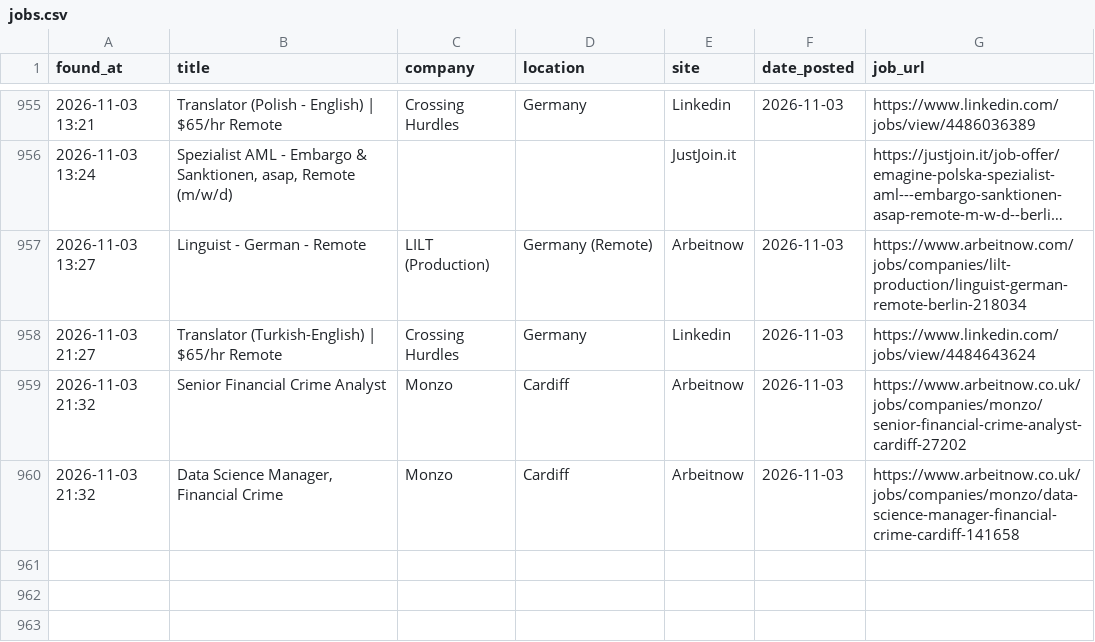
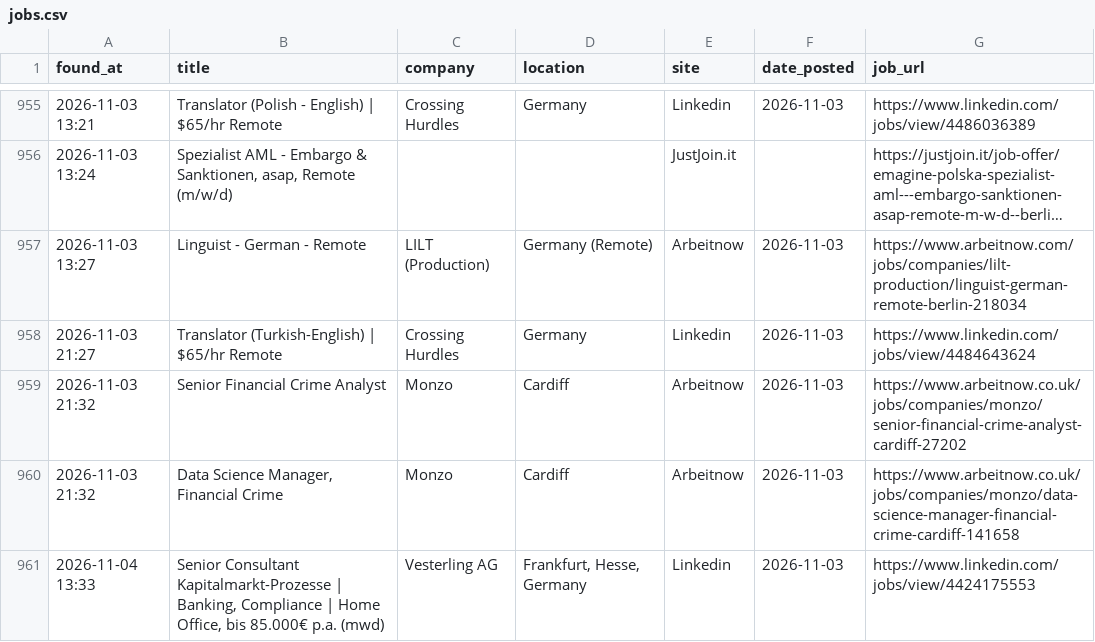
Before and after one commit to trpelka/job-scraper-bot, a CSV file: jobs.csv, drawn as a sheet; only a part is shown, gaps mark what is left out; long unchanged cells end in …; the diff names each change by its address in the sheet, - before the commit and + after, or states it on an @@ line.

```diff
--- a/jobs.csv
+++ b/jobs.csv
+row 961: 2026-11-04 13:33 | Senior Consultant Kapitalmarkt-Prozesse | Banking, Compliance | Home Office, bis 85.000€ p.a. (mwd) | Vesterling AG | Frankfurt, Hesse, Germany | Linkedin | 2026-11-03 | https://www.linkedin.com/jobs/view/4424175553
```
Also changed, not shown: 1 other file.
